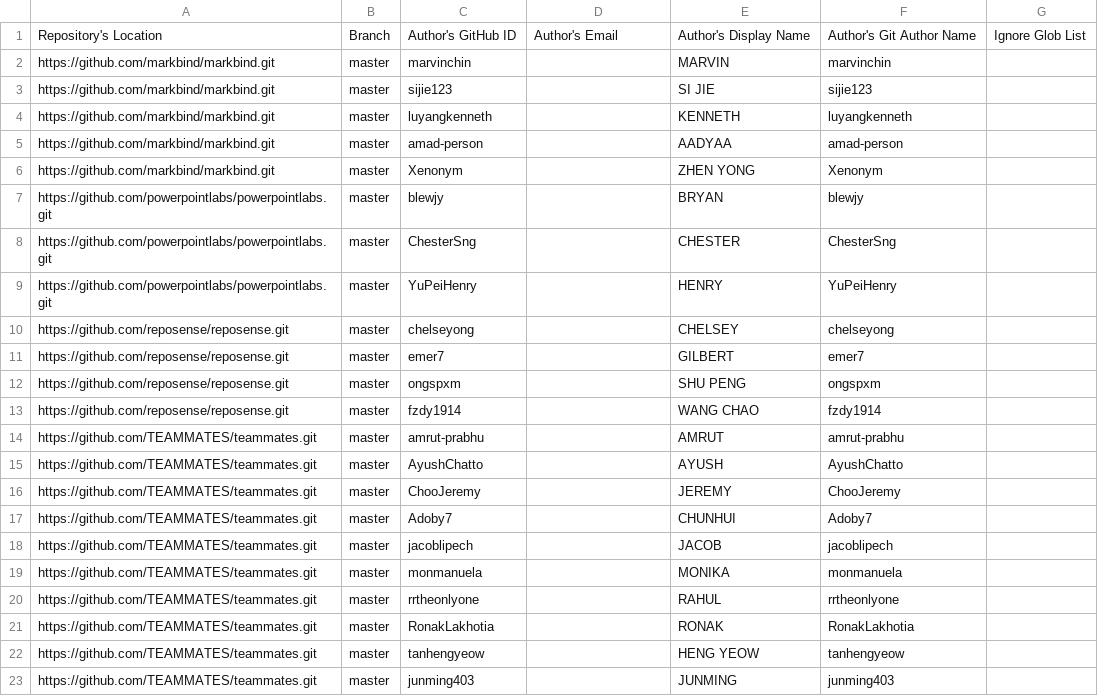
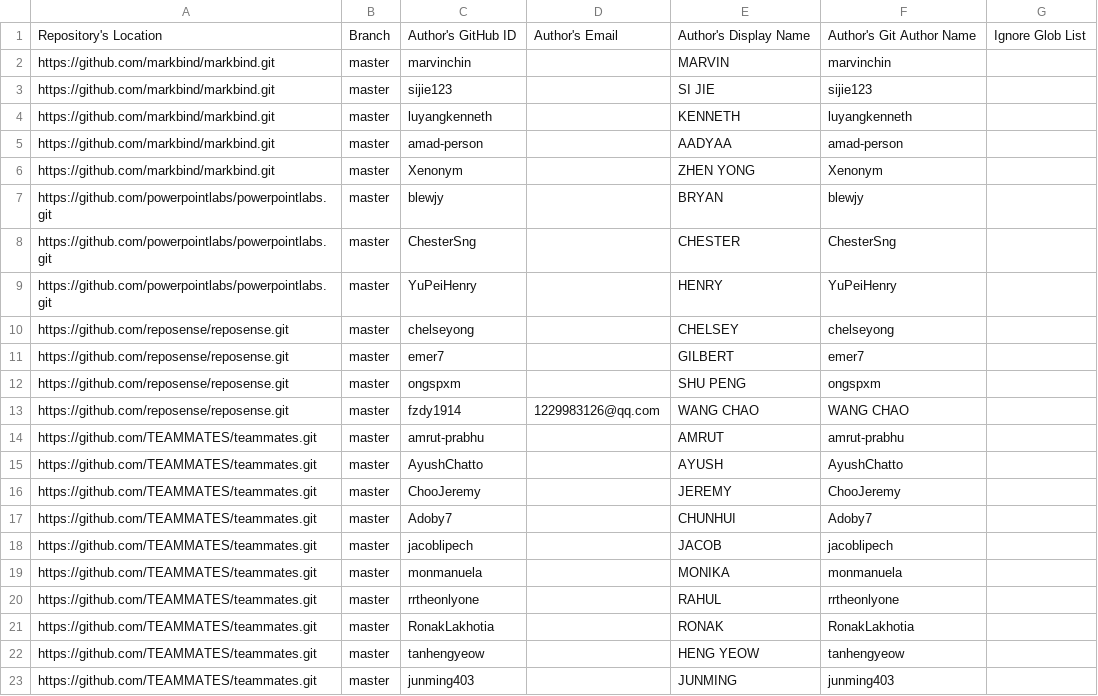
Before and after one commit to reposense/publish-RepoSense, a CSV file: configs/author-config.csv, drawn as a sheet.

Commit message:
Update Wang Chao's config data (#1)

```diff
--- a/configs/author-config.csv
+++ b/configs/author-config.csv
@@ -12,3 +12,3 @@ https://github.com/reposense/reposense.git,master,emer7,,GILBERT,emer7,
 https://github.com/reposense/reposense.git,master,ongspxm,,SHU PENG,ongspxm,
-https://github.com/reposense/reposense.git,master,fzdy1914,,WANG CHAO,fzdy1914,
+https://github.com/reposense/reposense.git,master,fzdy1914,1229983126@qq.com,WANG CHAO,WANG CHAO,
 https://github.com/TEAMMATES/teammates.git,master,amrut-prabhu,,AMRUT,amrut-prabhu,
```
